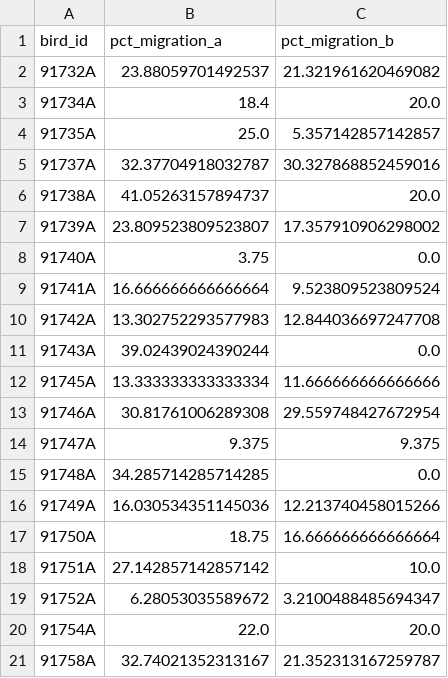
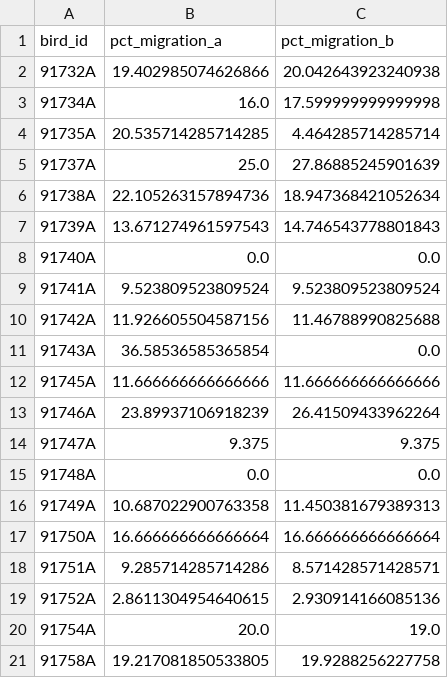
Before and after one commit to JuanLlorensULL/tfg-aves, a CSV file: reports/tables/o3_tab06_per-bird-state-proportions.csv, drawn as a sheet; only a part is shown; the diff covers the shown part only.

```diff
--- a/reports/tables/o3_tab06_per-bird-state-proportions.csv
+++ b/reports/tables/o3_tab06_per-bird-state-proportions.csv
@@ -1,21 +1,21 @@
 bird_id,pct_migration_a,pct_migration_b
-91732A,23.88059701492537,21.321961620469082
-91734A,18.4,20.0
-91735A,25.0,5.357142857142857
-91737A,32.37704918032787,30.327868852459016
-91738A,41.05263157894737,20.0
-91739A,23.809523809523807,17.357910906298002
-91740A,3.75,0.0
-91741A,16.666666666666664,9.523809523809524
-91742A,13.302752293577983,12.844036697247708
-91743A,39.02439024390244,0.0
-91745A,13.333333333333334,11.666666666666666
-91746A,30.81761006289308,29.559748427672954
+91732A,19.402985074626866,20.042643923240938
+91734A,16.0,17.599999999999998
+91735A,20.535714285714285,4.464285714285714
+91737A,25.0,27.86885245901639
+91738A,22.105263157894736,18.947368421052634
+91739A,13.671274961597543,14.746543778801843
+91740A,0.0,0.0
+91741A,9.523809523809524,9.523809523809524
+91742A,11.926605504587156,11.46788990825688
+91743A,36.58536585365854,0.0
+91745A,11.666666666666666,11.666666666666666
+91746A,23.89937106918239,26.41509433962264
 91747A,9.375,9.375
-91748A,34.285714285714285,0.0
-91749A,16.030534351145036,12.213740458015266
-91750A,18.75,16.666666666666664
-91751A,27.142857142857142,10.0
-91752A,6.28053035589672,3.2100488485694347
-91754A,22.0,20.0
-91758A,32.74021352313167,21.352313167259787
+91748A,0.0,0.0
+91749A,10.687022900763358,11.450381679389313
+91750A,16.666666666666664,16.666666666666664
+91751A,9.285714285714286,8.571428571428571
+91752A,2.8611304954640615,2.930914166085136
+91754A,20.0,19.0
+91758A,19.217081850533805,19.9288256227758
```
Also changed, not shown: 102 edited cells elsewhere in this file, reports/tables/o3_tab04_state-vs-biology.csv, 28 other files.
